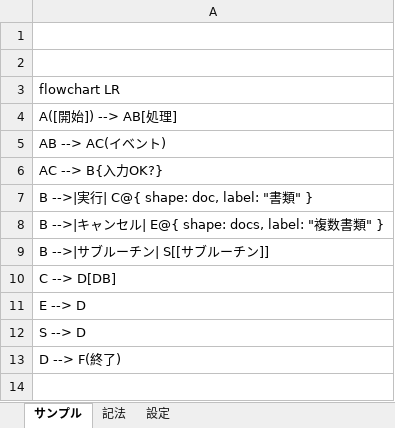
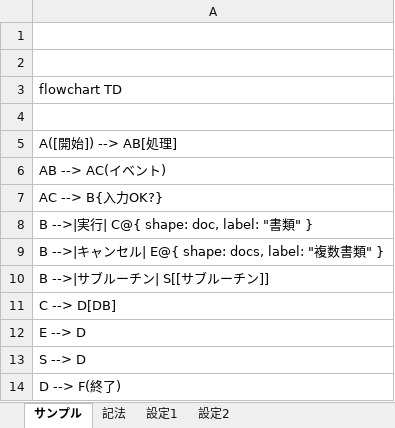
Before and after one commit to cac81571/marmeid-to-excel, an Excel workbook: MarmaidToShape.xlsm, sheet サンプル, drawn as a sheet; values as stored, in another font and other column widths than the file's, no borders; charts and pictures not drawn; the diff names each change by its address in the sheet, - before the commit and + after, or states it on an @@ line.

Commit message:
Refactor MermaidToShapes for improved configuration handling and layout constants
- Updated the `MermaidToShapes` subroutine to dynamically retrieve the setting sheet name from the notation sheet.
- Introduced new private variables for layout constants to enhance readability and maintainability.
- Enhanced error messages for missing sheets to provide clearer feedback to users.
- Revised README.md to reflect updates in configuration handling and layout instructions.

```diff
--- a/MarmaidToShape.xlsm (sheet サンプル)
+++ b/MarmaidToShape.xlsm (sheet サンプル)
-sheet tab: 設定
+sheet tab: 設定1
+sheet tab: 設定2
-A3: flowchart LR
+A3: flowchart TD
+row 4: (empty)
```
Also changed, not shown: sheet 記法, formulas that keep their value, charts or pictures, 2 other files.
